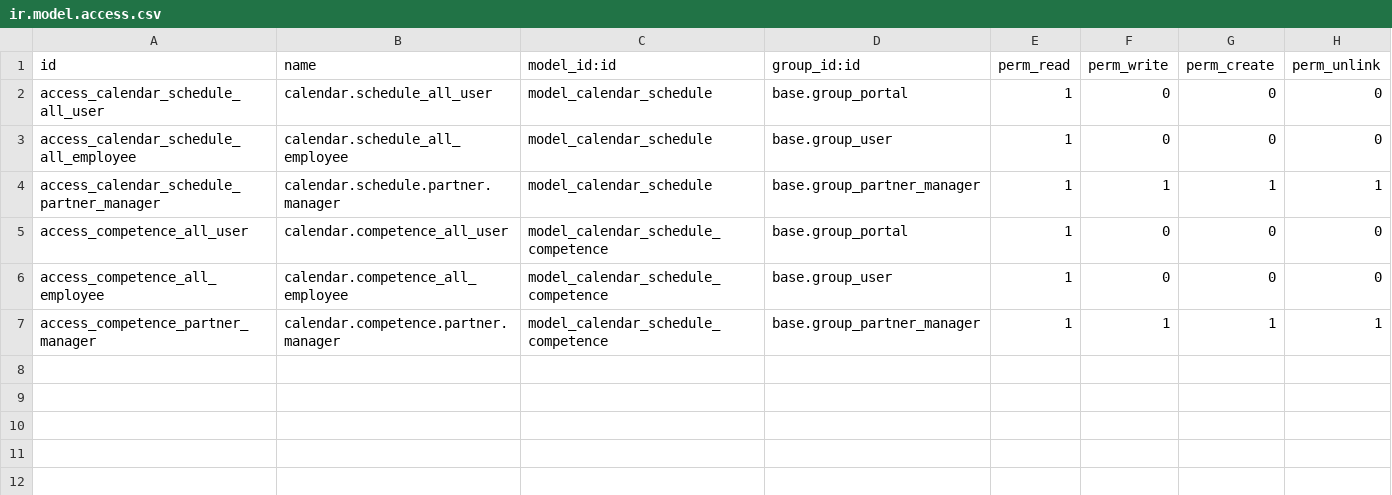
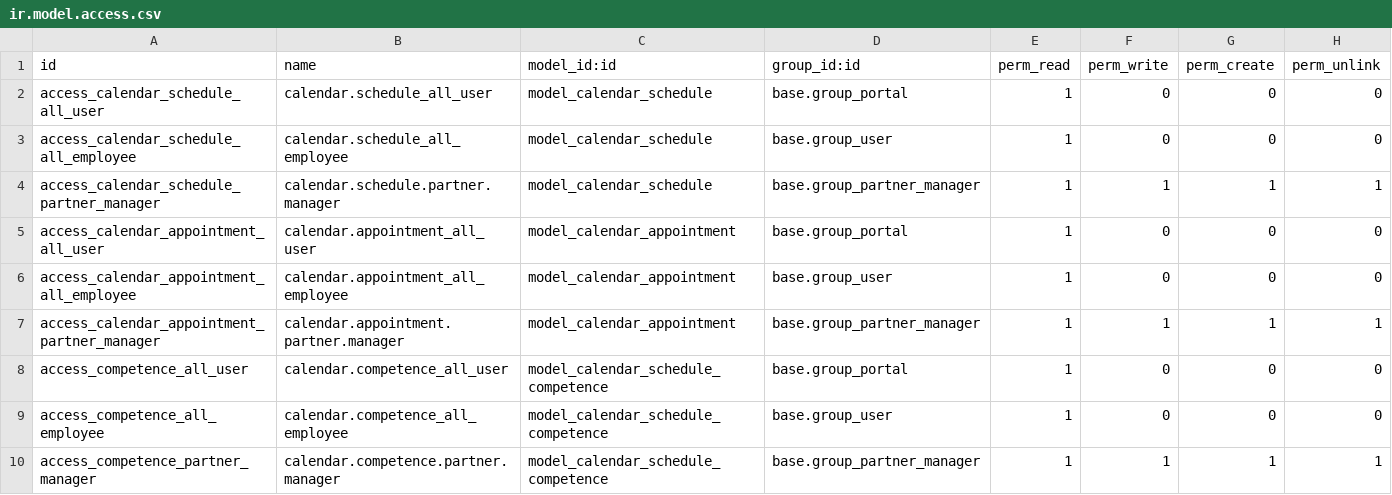
Before and after one commit to vertelab/odoo-af, a CSV file: calendar_af/security/ir.model.access.csv (was calendar_schedule/security/ir.model.access.csv), drawn as a sheet; the diff names each change by its address in the sheet, - before the commit and + after, or states it on an @@ line.

Commit message:
merged calendar_schedule and calendar_appointment since i cant make my mind up.

```diff
--- a/calendar_schedule/security/ir.model.access.csv
+++ b/calendar_af/security/ir.model.access.csv
+row 5: access_calendar_appointment_all_user | calendar.appointment_all_user | model_calendar_appointment | base.group_portal | 1 | 0 | 0 | 0
+row 6: access_calendar_appointment_all_employee | calendar.appointment_all_employee | model_calendar_appointment | base.group_user | 1 | 0 | 0 | 0
+row 7: access_calendar_appointment_partner_manager | calendar.appointment.partner.manager | model_calendar_appointment | base.group_partner_manager | 1 | 1 | 1 | 1
```
Also changed, not shown: 13 other files.
